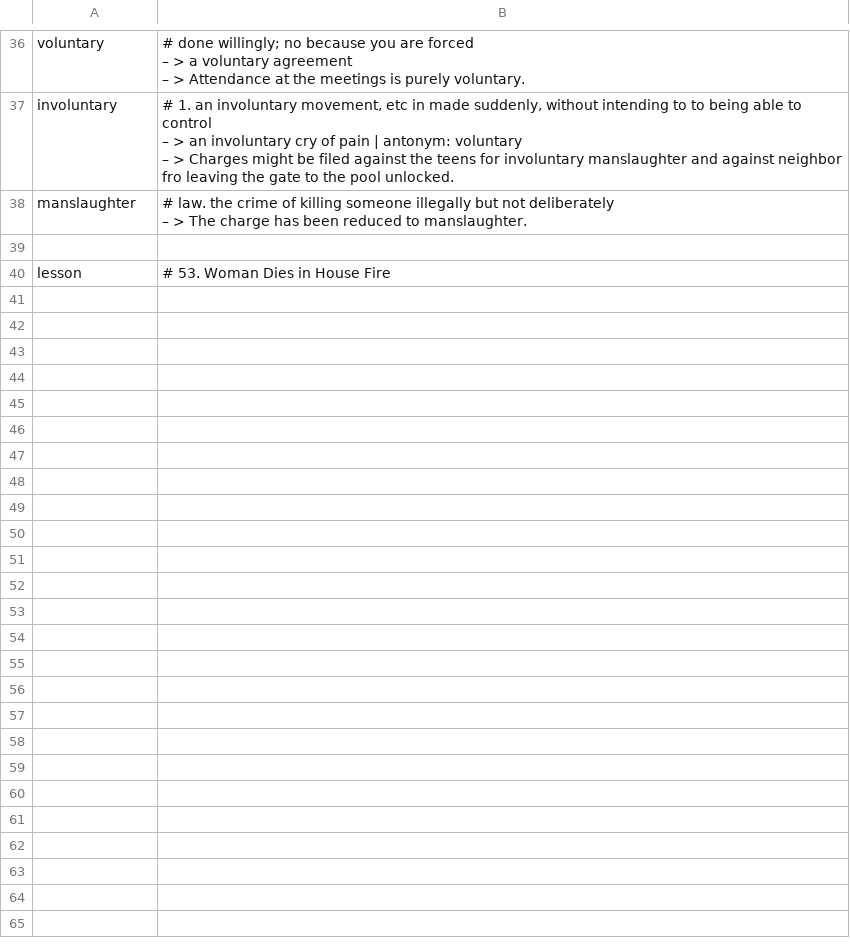
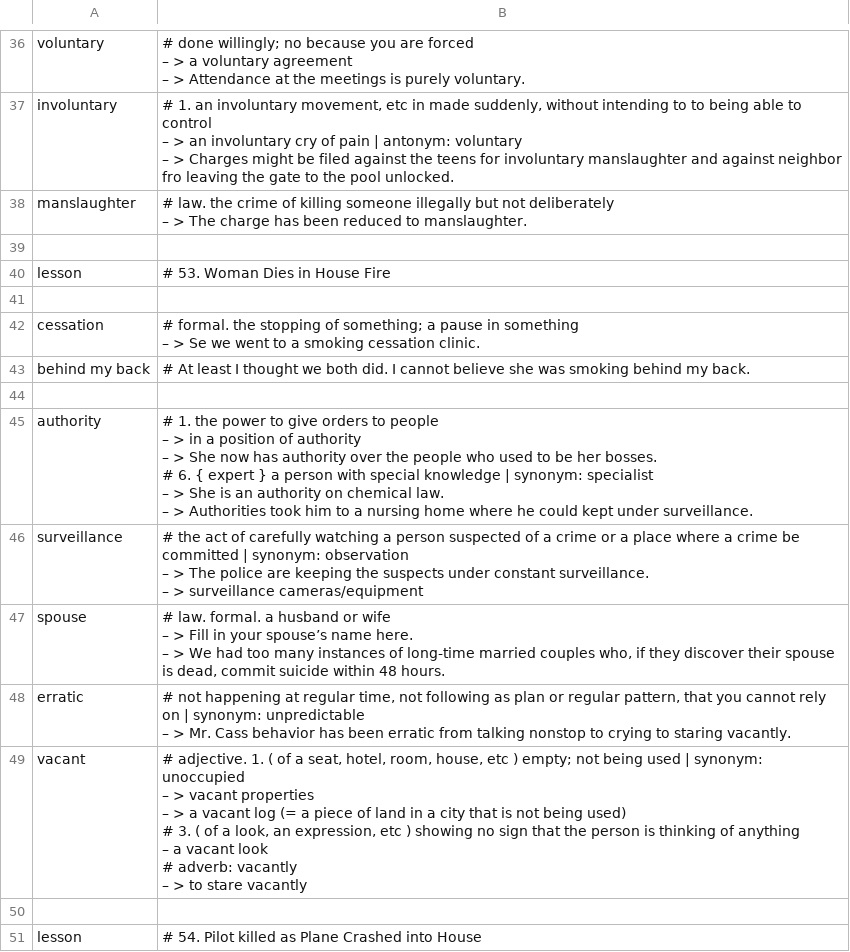
Before and after one commit to k-five/rong-chang-new-word, a CSV file: 12_intermeidate_2/for_intermeidate_2.2.csv, drawn as a sheet; only a part is shown, gaps mark what is left out.

Commit message:
add lesson: 53. Woman Dies in House Fire

```diff
--- a/12_intermeidate_2/for_intermeidate_2.2.csv
+++ b/12_intermeidate_2/for_intermeidate_2.2.csv
@@ -102 +102,29 @@ manslaughter,"# law. the crime of killing someone illegally but not deliberately
 lesson,# 53. Woman Dies in House Fire
+,
+cessation,"#  formal. the stopping of something; a pause in something
+– > Se we went to a smoking cessation clinic."
+behind my back,# At least I thought we both did. I cannot believe she was smoking behind my back.
+,
+authority,"# 1. the power to give orders to people
+– >  in a position of authority
+– > She now has authority over the people who used to be her bosses.
+# 6. { expert } a person with special knowledge  | synonym: specialist
+– > She is an authority on chemical law.
+– > Authorities took him to a nursing home where he could kept under surveillance."
+surveillance ,"# the act of carefully watching a person suspected of a crime or a place where a crime be committed | synonym: observation
+– > The police are keeping the suspects under constant surveillance.
+– > surveillance cameras/equipment "
+spouse,"# law. formal. a husband or wife
+– > Fill in your spouse’s name here.
+– > We had too many instances of long-time married couples who, if they discover their spouse is dead, commit suicide within 48 hours."
+erratic,"#  not happening at regular time, not following as plan or regular pattern, that you cannot rely on | synonym: unpredictable
+– > Mr. Cass behavior has been erratic from talking nonstop to crying to staring vacantly."
+vacant,"# adjective. 1. ( of a seat, hotel, room, house, etc ) empty; not being used  | synonym: unoccupied
+– > vacant properties
+– > a vacant log (= a piece of land in a city that is not being used)
+# 3. ( of a look, an expression, etc ) showing no sign that the person is thinking of anything
+–  a vacant look
+# adverb: vacantly
+– > to stare vacantly"
+,
+lesson,# 54. Pilot killed as Plane Crashed into House
```
